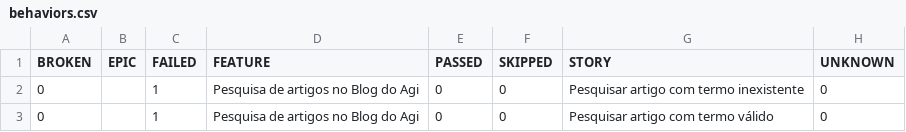
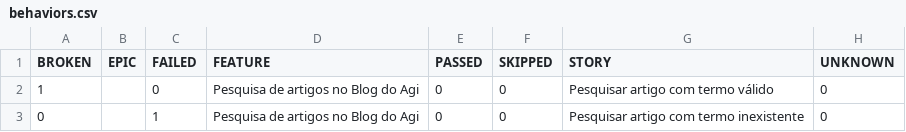
Before and after one commit to Raimundog4/agi-web-automacao, a CSV file: data/behaviors.csv, drawn as a sheet; removed rows and columns are numbered as before the commit, all else as after; the diff names each change by its address in the sheet, - before the commit and + after, or states it on an @@ line.

```diff
--- a/data/behaviors.csv
+++ b/data/behaviors.csv
+row 2: 1 |  | 0 | Pesquisa de artigos no Blog do Agi | 0 | 0 | Pesquisar artigo com termo válido | 0
-row 3: 0 |  | 1 | Pesquisa de artigos no Blog do Agi | 0 | 0 | Pesquisar artigo com termo válido | 0
```
Also changed, not shown: data/suites.csv, 32 other files.
